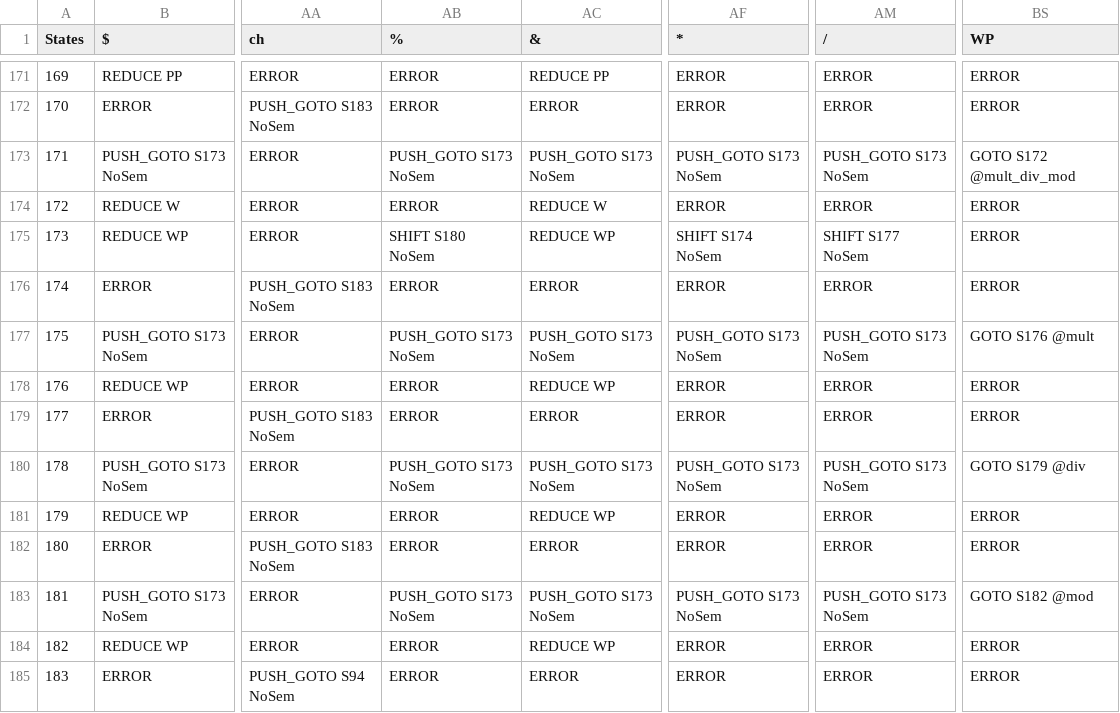
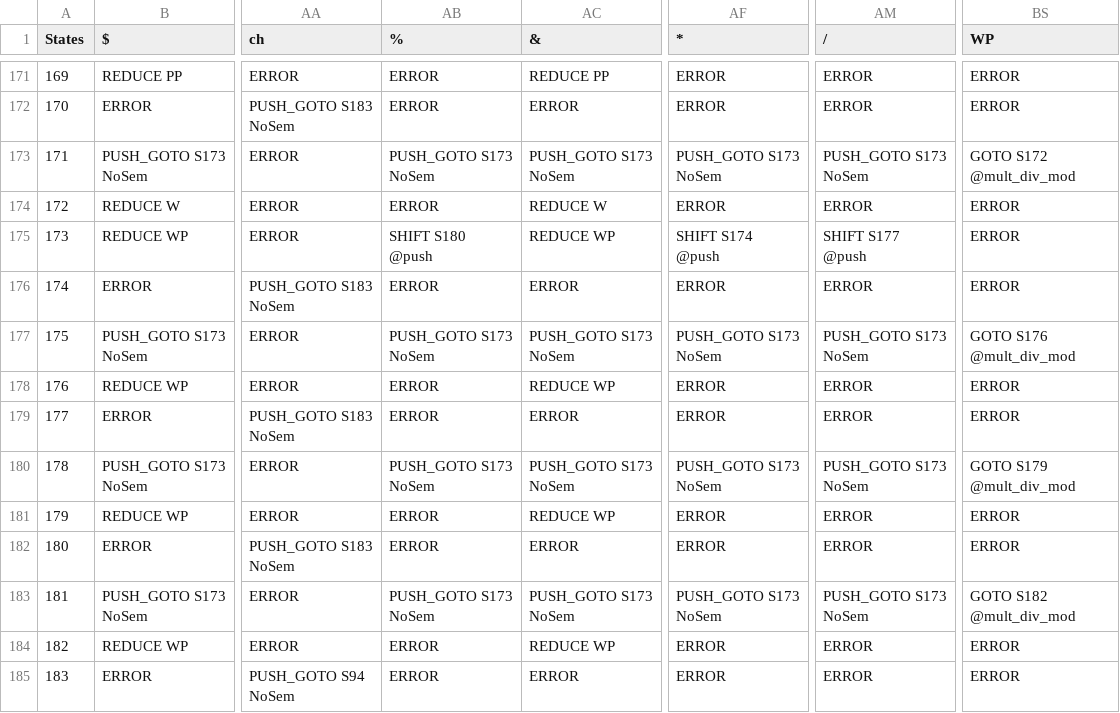
Before and after one commit to garjania/Compiler, a CSV file: Grammar/table.csv, drawn as a sheet; only a part is shown, gaps mark what is left out; the diff names each change by its address in the sheet, - before the commit and + after, or states it on an @@ line.

Commit message:
mult_div_mod added

```diff
--- a/Grammar/table.csv
+++ b/Grammar/table.csv
-AB175 (%): SHIFT S180 NoSem
+AB175 (%): SHIFT S180 @push
-AF175 (*): SHIFT S174 NoSem
+AF175 (*): SHIFT S174 @push
-AM175 (/): SHIFT S177 NoSem
+AM175 (/): SHIFT S177 @push
-BS177 (WP): GOTO S176 @mult
+BS177 (WP): GOTO S176 @mult_div_mod
-BS180 (WP): GOTO S179 @div
+BS180 (WP): GOTO S179 @mult_div_mod
-BS183 (WP): GOTO S182 @mod
+BS183 (WP): GOTO S182 @mult_div_mod
```
Also changed, not shown: 3 other files.
